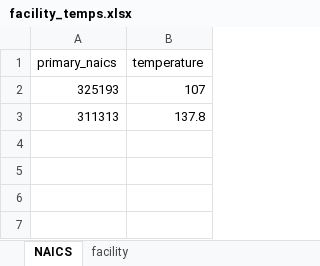
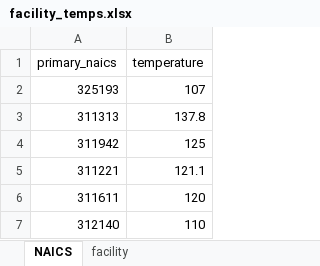
Before and after one commit to ISALGroup/Industrial-decarb, an Excel workbook: LCOH modelling/data/facility_temps.xlsx, sheet NAICS, drawn as a sheet; values as stored, in another font and other column widths than the file's, no borders; the diff names each change by its address in the sheet, - before the commit and + after, or states it on an @@ line.

```diff
--- a/LCOH modelling/data/facility_temps.xlsx (sheet NAICS)
+++ b/LCOH modelling/data/facility_temps.xlsx (sheet NAICS)
+row 4: 311942 | 125
+row 5: 311221 | 121.1
+row 6: 311611 | 120
+row 7: 312140 | 110
```
Also changed, not shown: sheet facility, 4 other files.
